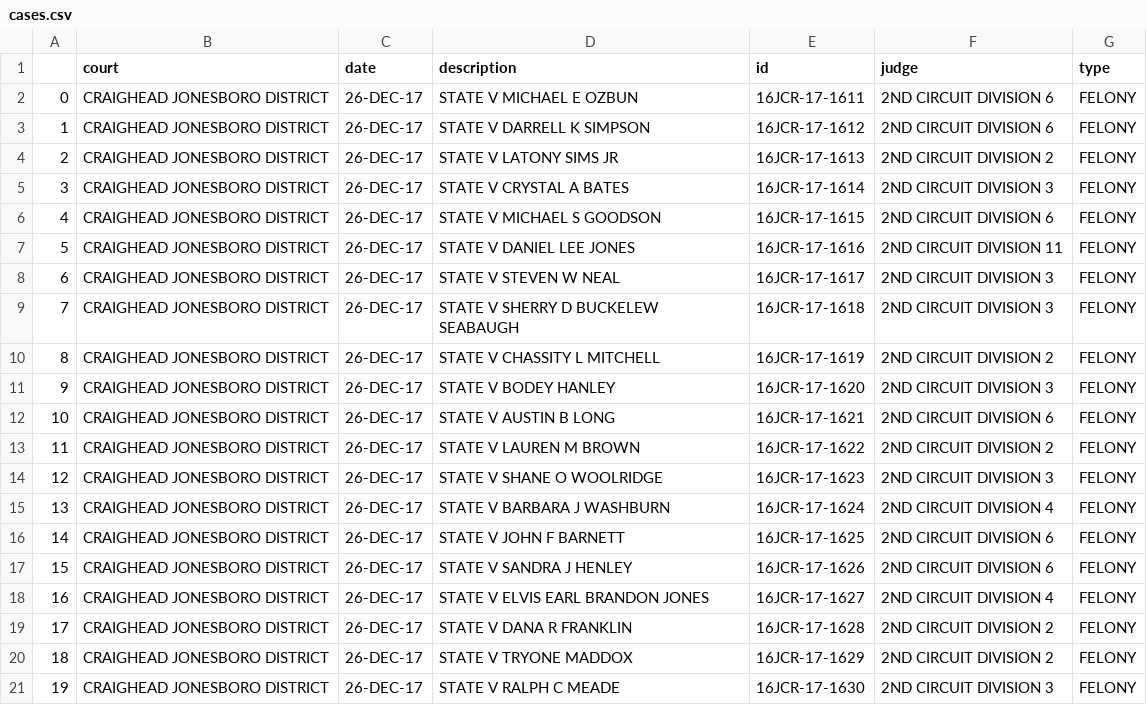
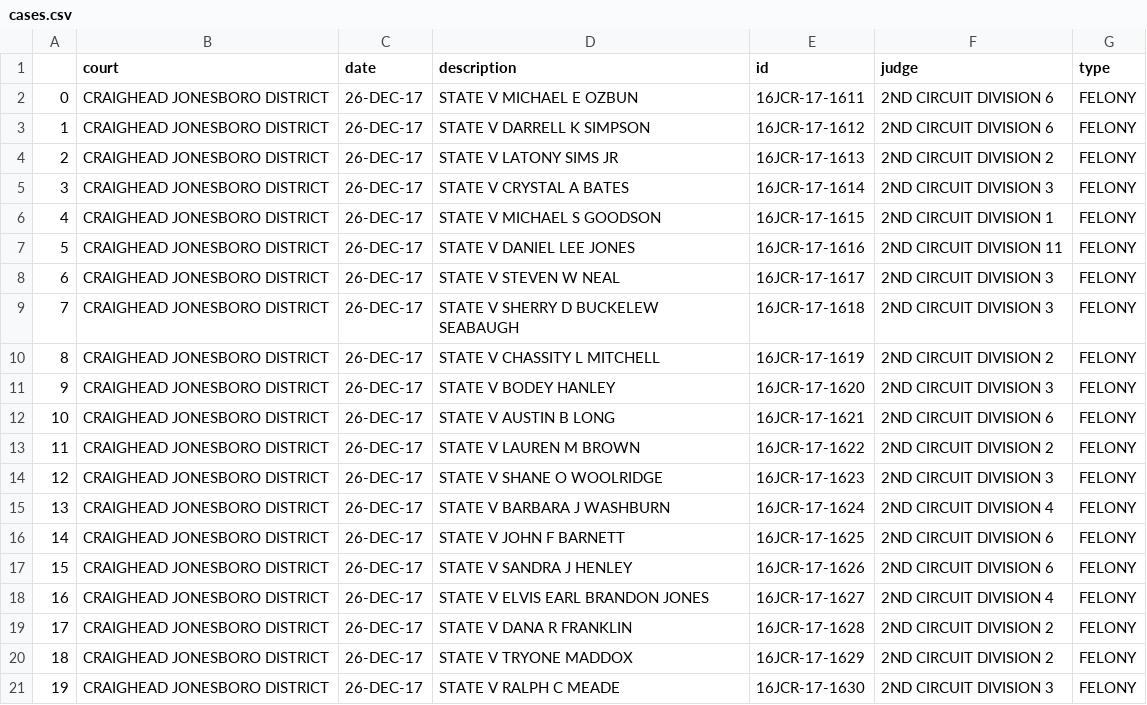
Before and after one commit to Capital-News-Service/arkansas-scraper, a CSV file: cases.csv, drawn as a sheet.

Commit message:
Reformat how data is transfered

```diff
--- a/cases.csv
+++ b/cases.csv
@@ -5,3 +5,3 @@
 3,CRAIGHEAD JONESBORO DISTRICT,26-DEC-17, STATE V CRYSTAL A BATES,16JCR-17-1614,  2ND CIRCUIT DIVISION 3,FELONY
-4,CRAIGHEAD JONESBORO DISTRICT,26-DEC-17, STATE V MICHAEL S GOODSON,16JCR-17-1615,  2ND CIRCUIT DIVISION 6,FELONY
+4,CRAIGHEAD JONESBORO DISTRICT,26-DEC-17, STATE V MICHAEL S GOODSON,16JCR-17-1615,  2ND CIRCUIT DIVISION 1,FELONY
 5,CRAIGHEAD JONESBORO DISTRICT,26-DEC-17, STATE V DANIEL LEE JONES,16JCR-17-1616,  2ND CIRCUIT DIVISION 11,FELONY
```
Also changed, not shown: 5 other files.
